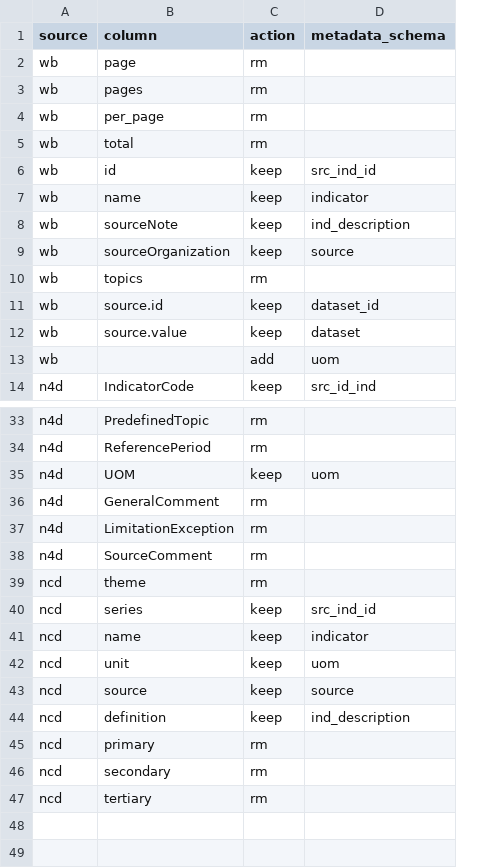
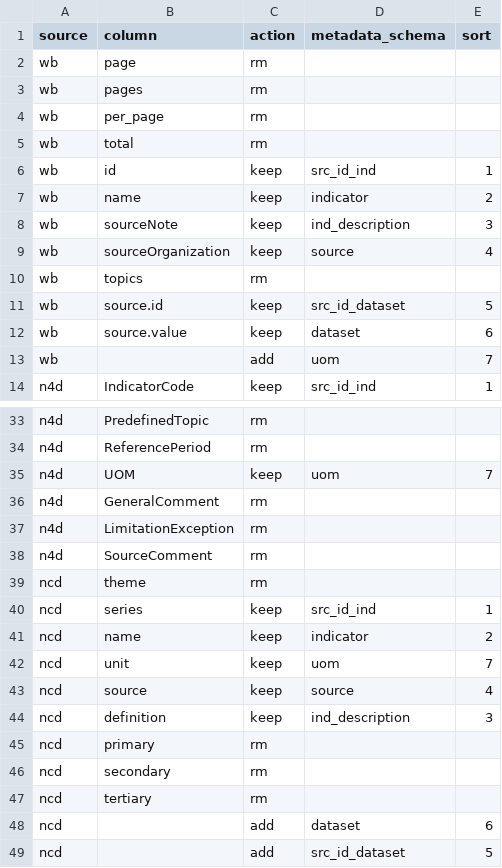
Before and after one commit to EL-BID/Agregador-de-indicadores, a CSV file: data/schemaMatch.csv, drawn as a sheet; only a part is shown, gaps mark what is left out; the diff names each change by its address in the sheet, - before the commit and + after, or states it on an @@ line.

Commit message:
1. Bug fix WB when only one indicator is selected 2. Schema match WB, NCD, N4D done, 3. load.data from WB and N4D done

```diff
--- a/data/schemaMatch.csv
+++ b/data/schemaMatch.csv
+column E (sort), rows 6-14: 1 | 2 | 3 | 4 |  | 5 | 6 | 7 | 1; rows 35-44: 7 |  |  |  |  | 1 | 2 | 7 | 4 | 3
-D6 (metadata_schema): src_ind_id
+D6 (metadata_schema): src_id_ind
-D11 (metadata_schema): dataset_id
+D11 (metadata_schema): src_id_dataset
-D40 (metadata_schema): src_ind_id
+D40 (metadata_schema): src_id_ind
+row 48: ncd |  | add | dataset | 6
+row 49: ncd |  | add | src_id_dataset | 5
```
Also changed, not shown: 5 other files.
